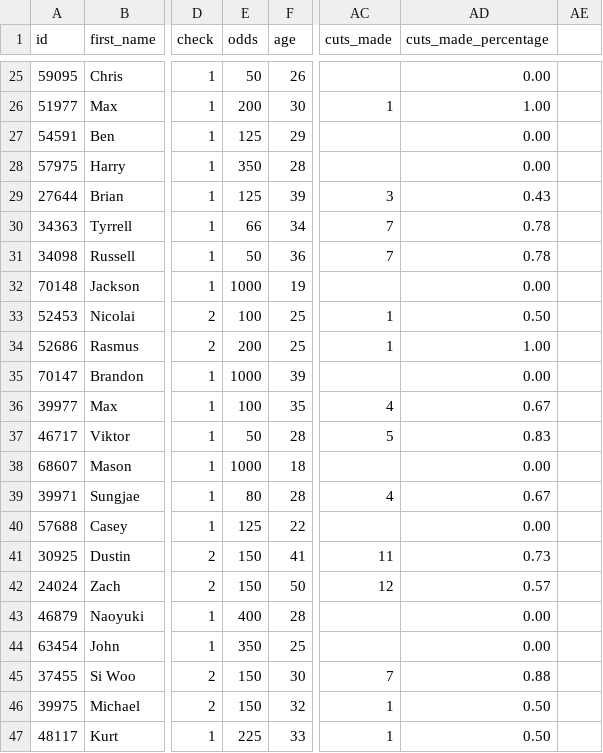
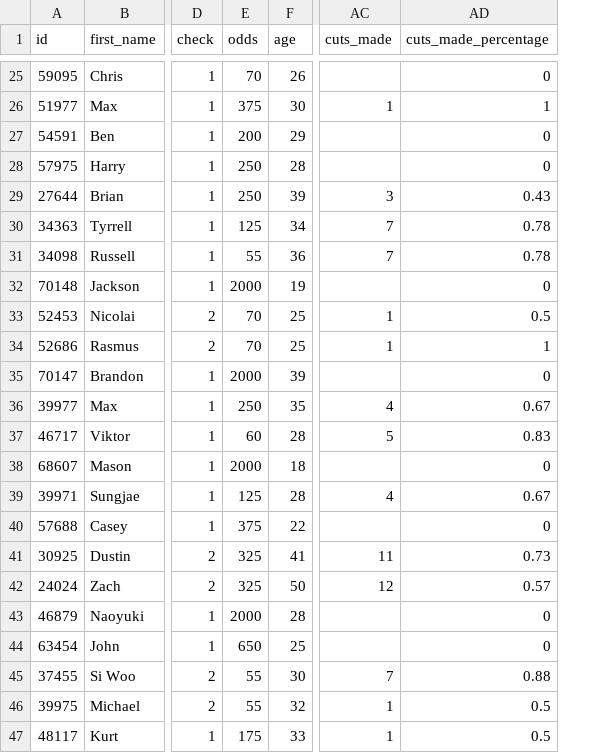
Before and after one commit to ConorP98/masters-dashboard, a CSV file: consolidated_player_data_2026.csv, drawn as a sheet; only a part is shown, gaps mark what is left out; the diff covers the shown part only; the diff names each change by its address in the sheet, - before the commit and + after, or states it on an @@ line.

```diff
--- a/consolidated_player_data_2026.csv
+++ b/consolidated_player_data_2026.csv
-column AE, empty
-E25 (odds): 50
+E25 (odds): 70
-AD25 (cuts_made_percentage): 0.00
+AD25 (cuts_made_percentage): 0
-E26 (odds): 200
+E26 (odds): 375
-AD26 (cuts_made_percentage): 1.00
+AD26 (cuts_made_percentage): 1
-E27 (odds): 125
+E27 (odds): 200
-AD27:AD28 (cuts_made_percentage): 0.00
+AD27:AD28 (cuts_made_percentage): 0
-E28 (odds): 350
+E28 (odds): 250
-E29 (odds): 125
+E29 (odds): 250
-E30 (odds): 66
+E30 (odds): 125
-E31 (odds): 50
+E31 (odds): 55
-E32 (odds): 1000
+E32 (odds): 2000
-AD32 (cuts_made_percentage): 0.00
+AD32 (cuts_made_percentage): 0
-E33 (odds): 100
+E33 (odds): 70
-AD33 (cuts_made_percentage): 0.50
+AD33 (cuts_made_percentage): 0.5
-E34 (odds): 200
+E34 (odds): 70
-AD34 (cuts_made_percentage): 1.00
+AD34 (cuts_made_percentage): 1
-E35 (odds): 1000
+E35 (odds): 2000
-AD35 (cuts_made_percentage): 0.00
+AD35 (cuts_made_percentage): 0
-E36 (odds): 100
+E36 (odds): 250
-E37 (odds): 50
+E37 (odds): 60
-E38 (odds): 1000
+E38 (odds): 2000
-AD38 (cuts_made_percentage): 0.00
+AD38 (cuts_made_percentage): 0
-E39 (odds): 80
+E39 (odds): 125
-E40 (odds): 125
+E40 (odds): 375
-AD40 (cuts_made_percentage): 0.00
+AD40 (cuts_made_percentage): 0
-E41:E42 (odds): 150
+E41:E42 (odds): 325
-E43 (odds): 400
+E43 (odds): 2000
-AD43:AD44 (cuts_made_percentage): 0.00
+AD43:AD44 (cuts_made_percentage): 0
-E44 (odds): 350
+E44 (odds): 650
-E45:E46 (odds): 150
+E45:E46 (odds): 55
-AD46:AD47 (cuts_made_percentage): 0.50
+AD46:AD47 (cuts_made_percentage): 0.5
-E47 (odds): 225
+E47 (odds): 175
```
Also changed, not shown: 101 edited cells elsewhere in this file.
